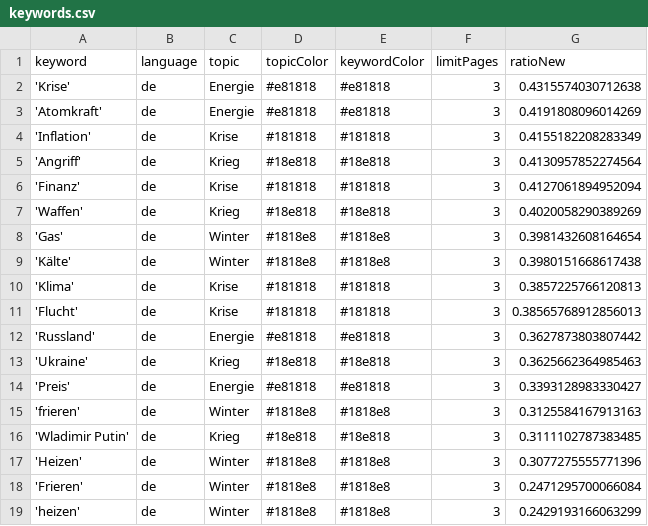
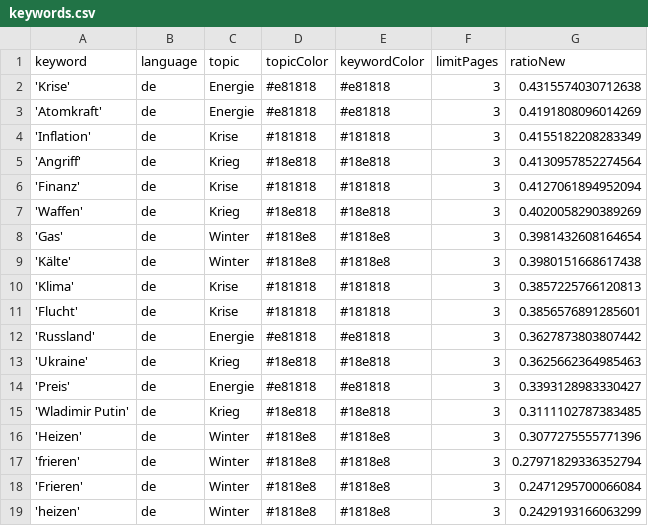
Before and after one commit to liese97-news/winterIsComing2, a CSV file: keywords.csv, drawn as a sheet.

```diff
--- a/keywords.csv
+++ b/keywords.csv
@@ -10,3 +10,3 @@ keyword,language,topic,topicColor,keywordColor,limitPages,ratioNew
 'Klima',de,Krise,#181818,#181818,3,0.3857225766120813
-'Flucht',de,Krise,#181818,#181818,3,0.38565768912856013
+'Flucht',de,Krise,#181818,#181818,3,0.3856576891285601
 'Russland',de,Energie,#e81818,#e81818,3,0.3627873803807442
@@ -14,5 +14,5 @@ keyword,language,topic,topicColor,keywordColor,limitPages,ratioNew
 'Preis',de,Energie,#e81818,#e81818,3,0.3393128983330427
-'frieren',de,Winter,#1818e8,#1818e8,3,0.3125584167913163
 'Wladimir Putin',de,Krieg,#18e818,#18e818,3,0.3111102787383485
 'Heizen',de,Winter,#1818e8,#1818e8,3,0.3077275555771396
+'frieren',de,Winter,#1818e8,#1818e8,3,0.27971829336352794
 'Frieren',de,Winter,#1818e8,#1818e8,3,0.2471295700066084
```
Also changed, not shown: 1 other file.
